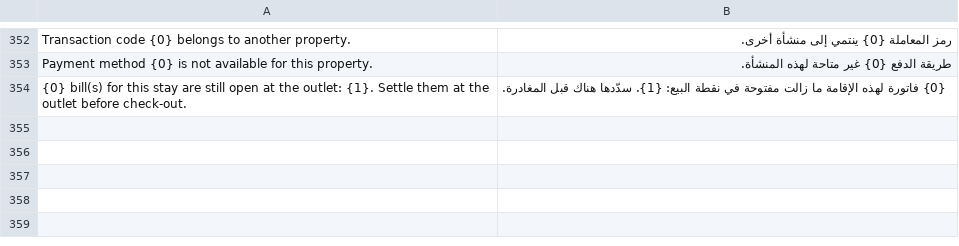
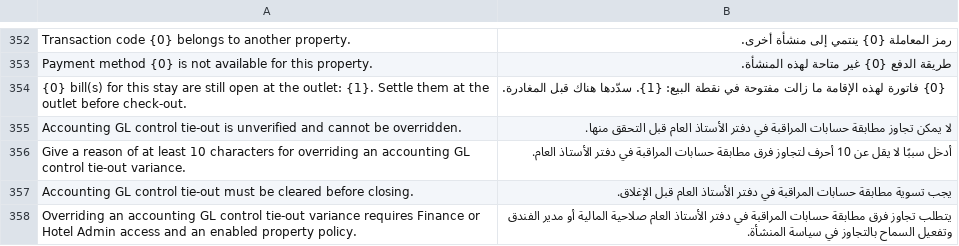
Before and after one commit to pmwanje2/kamra, a CSV file: kamra/translations/ar.csv, drawn as a sheet; only a part is shown, gaps mark what is left out.

Commit message:
fix: enforce P40 GL variance override policy and redaction

```diff
--- a/kamra/translations/ar.csv
+++ b/kamra/translations/ar.csv
@@ -354 +354,5 @@ Payment method {0} is not available for this property.,طريقة الدفع {0}
 {0} bill(s) for this stay are still open at the outlet: {1}. Settle them at the outlet before check-out.,{0} فاتورة لهذه الإقامة ما زالت مفتوحة في نقطة البيع: {1}. سدّدها هناك قبل المغادرة.
+Accounting GL control tie-out is unverified and cannot be overridden.,لا يمكن تجاوز مطابقة حسابات المراقبة في دفتر الأستاذ العام قبل التحقق منها.
+Give a reason of at least 10 characters for overriding an accounting GL control tie-out variance.,أدخل سببًا لا يقل عن 10 أحرف لتجاوز فرق مطابقة حسابات المراقبة في دفتر الأستاذ العام.
+Accounting GL control tie-out must be cleared before closing.,يجب تسوية مطابقة حسابات المراقبة في دفتر الأستاذ العام قبل الإغلاق.
+Overriding an accounting GL control tie-out variance requires Finance or Hotel Admin access and an enabled property policy.,يتطلب تجاوز فرق مطابقة حسابات المراقبة في دفتر الأستاذ العام صلاحية المالية أو مدير الفندق وتفعيل السماح بالتجاوز في سياسة المنشأة.
```
Also changed, not shown: kamra/translations/fr.csv, 9 other files.
